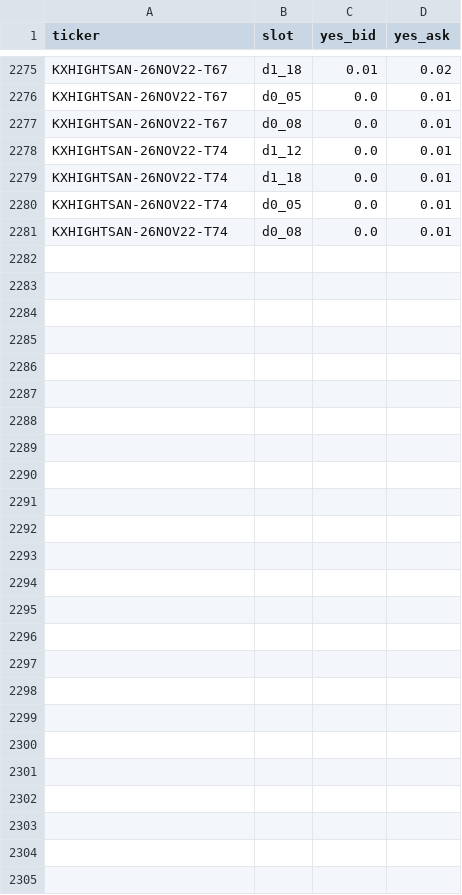
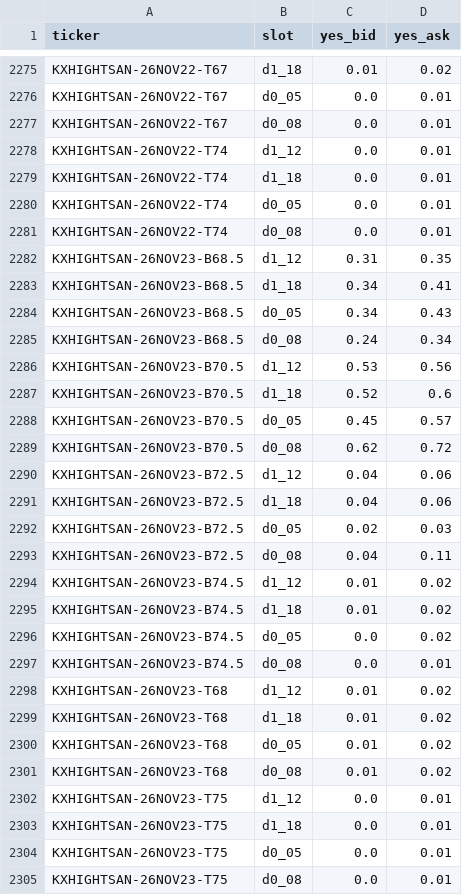
Before and after one commit to lucaslin1-collab/lucaslinweather, a CSV file: data/quotes/KXHIGHTSAN.csv, drawn as a sheet; only a part is shown, gaps mark what is left out.

```diff
--- a/data/quotes/KXHIGHTSAN.csv
+++ b/data/quotes/KXHIGHTSAN.csv
@@ -2281 +2281,25 @@ KXHIGHTSAN-26NOV22-T74,d0_05,0.0,0.01
 KXHIGHTSAN-26NOV22-T74,d0_08,0.0,0.01
+KXHIGHTSAN-26NOV23-B68.5,d1_12,0.31,0.35
+KXHIGHTSAN-26NOV23-B68.5,d1_18,0.34,0.41
+KXHIGHTSAN-26NOV23-B68.5,d0_05,0.34,0.43
+KXHIGHTSAN-26NOV23-B68.5,d0_08,0.24,0.34
+KXHIGHTSAN-26NOV23-B70.5,d1_12,0.53,0.56
+KXHIGHTSAN-26NOV23-B70.5,d1_18,0.52,0.6
+KXHIGHTSAN-26NOV23-B70.5,d0_05,0.45,0.57
+KXHIGHTSAN-26NOV23-B70.5,d0_08,0.62,0.72
+KXHIGHTSAN-26NOV23-B72.5,d1_12,0.04,0.06
+KXHIGHTSAN-26NOV23-B72.5,d1_18,0.04,0.06
+KXHIGHTSAN-26NOV23-B72.5,d0_05,0.02,0.03
+KXHIGHTSAN-26NOV23-B72.5,d0_08,0.04,0.11
+KXHIGHTSAN-26NOV23-B74.5,d1_12,0.01,0.02
+KXHIGHTSAN-26NOV23-B74.5,d1_18,0.01,0.02
+KXHIGHTSAN-26NOV23-B74.5,d0_05,0.0,0.02
+KXHIGHTSAN-26NOV23-B74.5,d0_08,0.0,0.01
+KXHIGHTSAN-26NOV23-T68,d1_12,0.01,0.02
+KXHIGHTSAN-26NOV23-T68,d1_18,0.01,0.02
+KXHIGHTSAN-26NOV23-T68,d0_05,0.01,0.02
+KXHIGHTSAN-26NOV23-T68,d0_08,0.01,0.02
+KXHIGHTSAN-26NOV23-T75,d1_12,0.0,0.01
+KXHIGHTSAN-26NOV23-T75,d1_18,0.0,0.01
+KXHIGHTSAN-26NOV23-T75,d0_05,0.0,0.01
+KXHIGHTSAN-26NOV23-T75,d0_08,0.0,0.01
```
Also changed, not shown: data/quotes/KXHIGHTEWR.csv, data/quotes/KXHIGHTSDF.csv, 43 other files.
